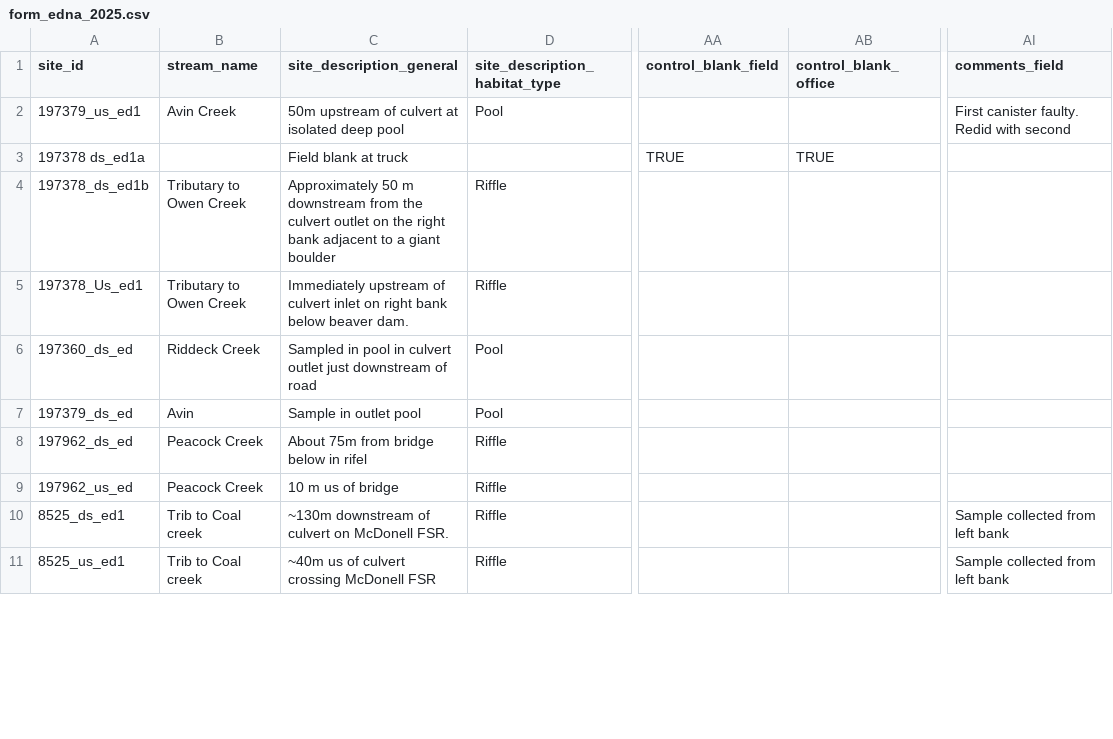
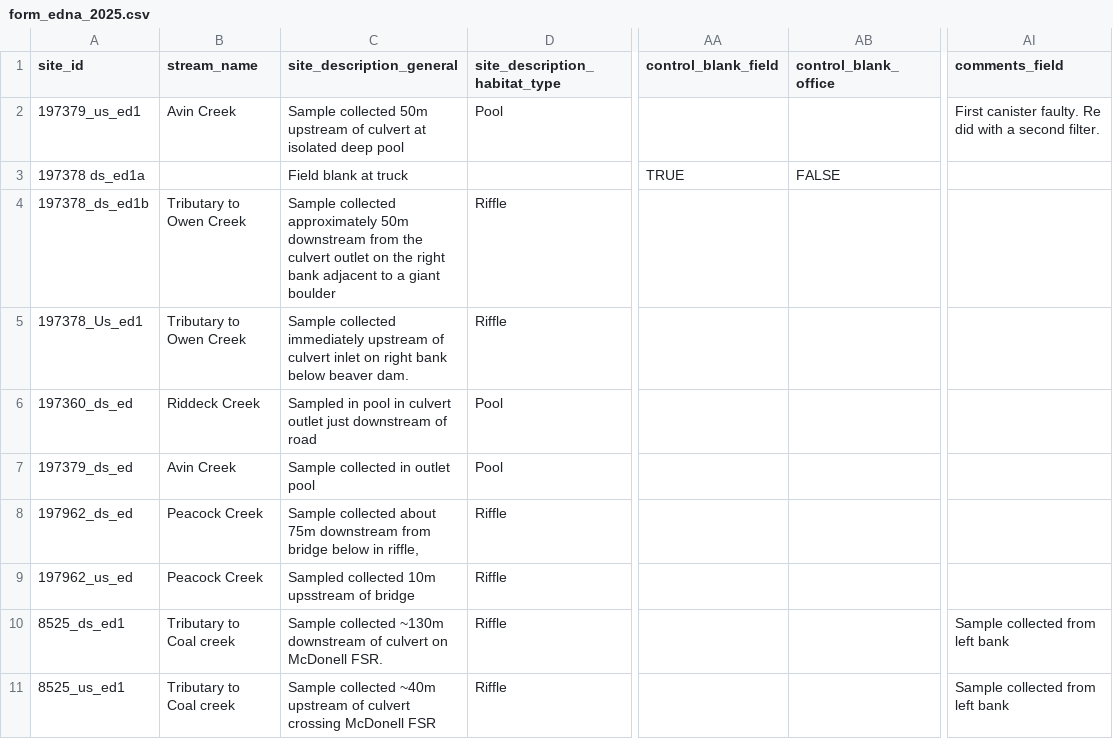
Before and after one commit to NewGraphEnvironment/m1rr0r, a CSV file: fish_passage_template_reporting/data/backup/2025/sern_skeena_2023/form_edna_2025.csv, drawn as a sheet; only a part is shown, gaps mark what is left out; the diff covers the shown part only; the diff names each change by its address in the sheet, - before the commit and + after, or states it on an @@ line.

```diff
--- a/fish_passage_template_reporting/data/backup/2025/sern_skeena_2023/form_edna_2025.csv
+++ b/fish_passage_template_reporting/data/backup/2025/sern_skeena_2023/form_edna_2025.csv
-C2 (site_description_general): 50m upstream…
+C2 (site_description_general): Sample collected 50m upstream…
-AI2 (comments_field): …canister faulty. Redid with second
+AI2 (comments_field): …canister faulty. Re did with a second filter.
-AB3 (control_blank_office): TRUE
+AB3 (control_blank_office): FALSE
-C4 (site_description_general): Approximately 50 m downstream from…
+C4 (site_description_general): Sample collected approximately 50m downstream from…
-C5 (site_description_general): Immediately upstream of…
+C5 (site_description_general): Sample collected immediately upstream of…
-B7 (stream_name): Avin
+B7 (stream_name): Avin Creek
-C7 (site_description_general): Sample in outlet pool
+C7 (site_description_general): Sample collected in outlet pool
-C8 (site_description_general): About 75m from bridge below in rifel
+C8 (site_description_general): Sample collected about 75m downstream from bridge below in riffle,
-C9 (site_description_general): 10 m us of bridge
+C9 (site_description_general): Sampled collected 10m upsstream of bridge
-B10:B11 (stream_name): Trib to Coal creek
+B10:B11 (stream_name): Tributary to Coal creek
-C10 (site_description_general): ~130m downstream…
+C10 (site_description_general): Sample collected ~130m downstream…
-C11 (site_description_general): ~40m us of culvert…
+C11 (site_description_general): Sample collected ~40m upstream of culvert…
```
Also changed, not shown: 2 added rows and 16 edited cells elsewhere in this file, fish_passage_template_reporting/data/backup/2025/sern_fraser_2024/form_edna_2025.csv, fish_passage_template_reporting/data/backup/2025/sern_peace_fwcp_2023/form_edna_2025.csv, 3 other files.
